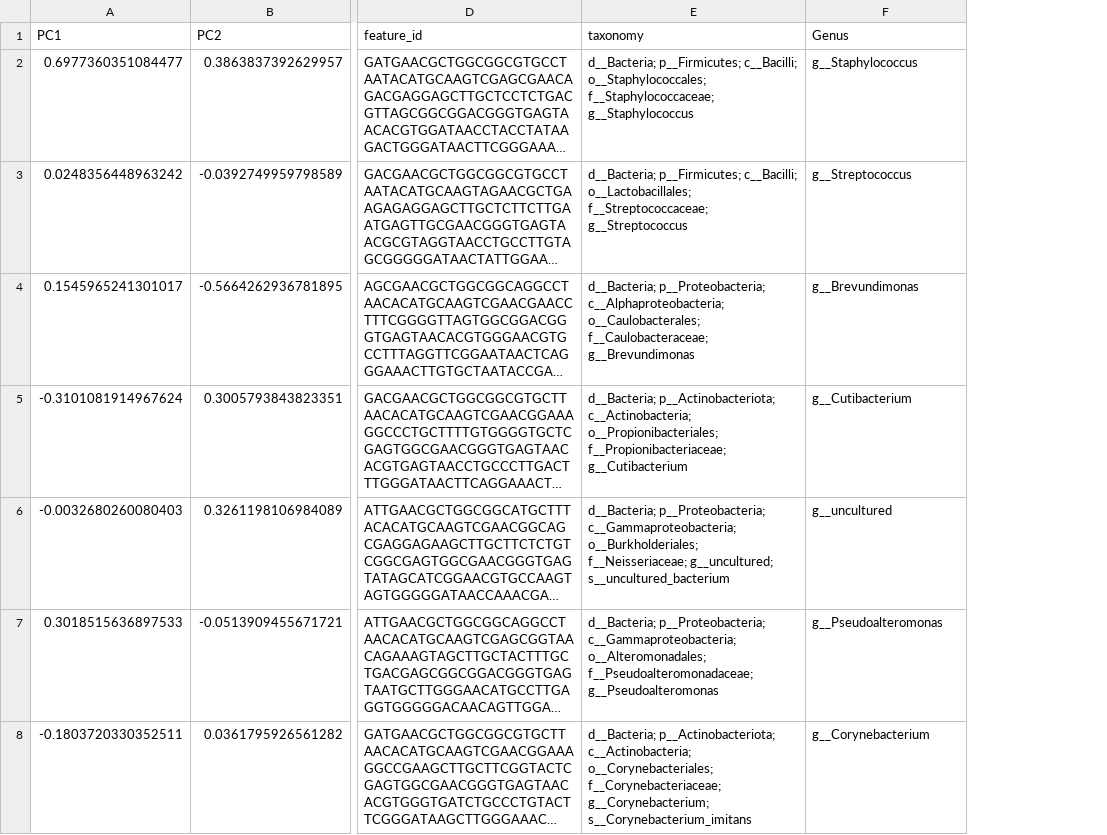
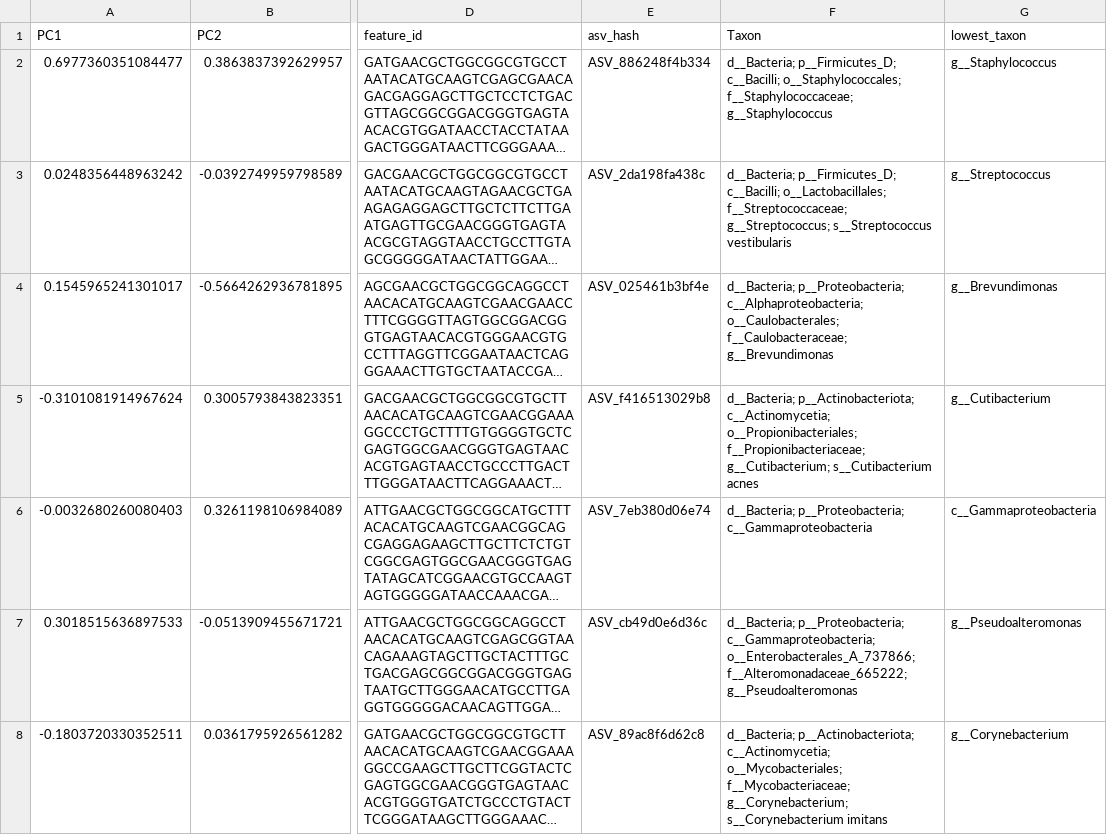
Before and after one commit to knightlab-analyses/Acne_Longitudinal_Microbiome, a TSV file: Analyses/16S/CTF/feature_loadings/CTF_feature_loadings_16S_V1-V3_left-cheek.tsv, drawn as a sheet; only a part is shown, gaps mark what is left out; long unchanged cells end in …; removed rows and columns are numbered as before the commit, all else as after; the diff covers the shown part only; the diff names each change by its address in the sheet, - before the commit and + after, or states it on an @@ line.

```diff
--- a/Analyses/16S/CTF/feature_loadings/CTF_feature_loadings_16S_V1-V3_left-cheek.tsv
+++ b/Analyses/16S/CTF/feature_loadings/CTF_feature_loadings_16S_V1-V3_left-cheek.tsv
-column E (taxonomy), rows 2-8: d__Bacteria; p__Firmicutes; c__Bacilli; o__Staphylococcales; f__Staphylococcaceae; g__Staphylococcus | d__Bacteria; p__Firmicutes; c__Bacilli; o__Lactobacillales; f__Streptococcaceae; g__Streptococcus | d__Bacteria; p__Proteobacteria; c__Alphaproteobacteria; o__Caulobacterales; f__Caulobacteraceae; g__Brevundimonas | d__Bacteria; p__Actinobacteriota; c__Actinobacteria; o__Propionibacteriales; f__Propionibacteriaceae; g__Cutibacterium | d__Bacteria; p__Proteobacteria; c__Gammaproteobacteria; o__Burkholderiales; f__Neisseriaceae; g__uncultured; s__uncultured_bacterium | d__Bacteria; p__Proteobacteria; c__Gammaproteobacteria; o__Alteromonadales; f__Pseudoalteromonadaceae; g__Pseudoalteromonas | d__Bacteria; p__Actinobacteriota; c__Actinobacteria; o__Corynebacteriales; f__Corynebacteriaceae; g__Corynebacterium; s__Corynebacterium_imitans
+column E (asv_hash), rows 2-8: ASV_886248f4b334 | ASV_2da198fa438c | ASV_025461b3bf4e | ASV_f416513029b8 | ASV_7eb380d06e74 | ASV_cb49d0e6d36c | ASV_89ac8f6d62c8
+column F (Taxon), rows 2-8: d__Bacteria; p__Firmicutes_D; c__Bacilli; o__Staphylococcales; f__Staphylococcaceae; g__Staphylococcus | d__Bacteria; p__Firmicutes_D; c__Bacilli; o__Lactobacillales; f__Streptococcaceae; g__Streptococcus; s__Streptococcus vestibularis | d__Bacteria; p__Proteobacteria; c__Alphaproteobacteria; o__Caulobacterales; f__Caulobacteraceae; g__Brevundimonas | d__Bacteria; p__Actinobacteriota; c__Actinomycetia; o__Propionibacteriales; f__Propionibacteriaceae; g__Cutibacterium; s__Cutibacterium acnes | d__Bacteria; p__Proteobacteria; c__Gammaproteobacteria | d__Bacteria; p__Proteobacteria; c__Gammaproteobacteria; o__Enterobacterales_A_737866; f__Alteromonadaceae_665222; g__Pseudoalteromonas | d__Bacteria; p__Actinobacteriota; c__Actinomycetia; o__Mycobacteriales; f__Mycobacteriaceae; g__Corynebacterium; s__Corynebacterium imitans
-G1: Genus
+G1: lowest_taxon
-G6 (lowest_taxon): g__uncultured
+G6 (lowest_taxon): c__Gammaproteobacteria
```
Also changed, not shown: 21 edited cells elsewhere in this file, Analyses/16S/CTF/feature_loadings/CTF_feature_loadings_16S_V1-V3_right-cheek.tsv, Analyses/16S/CTF/feature_loadings/CTF_feature_loadings_16S_V4_left-cheek.tsv, 7 other files.
